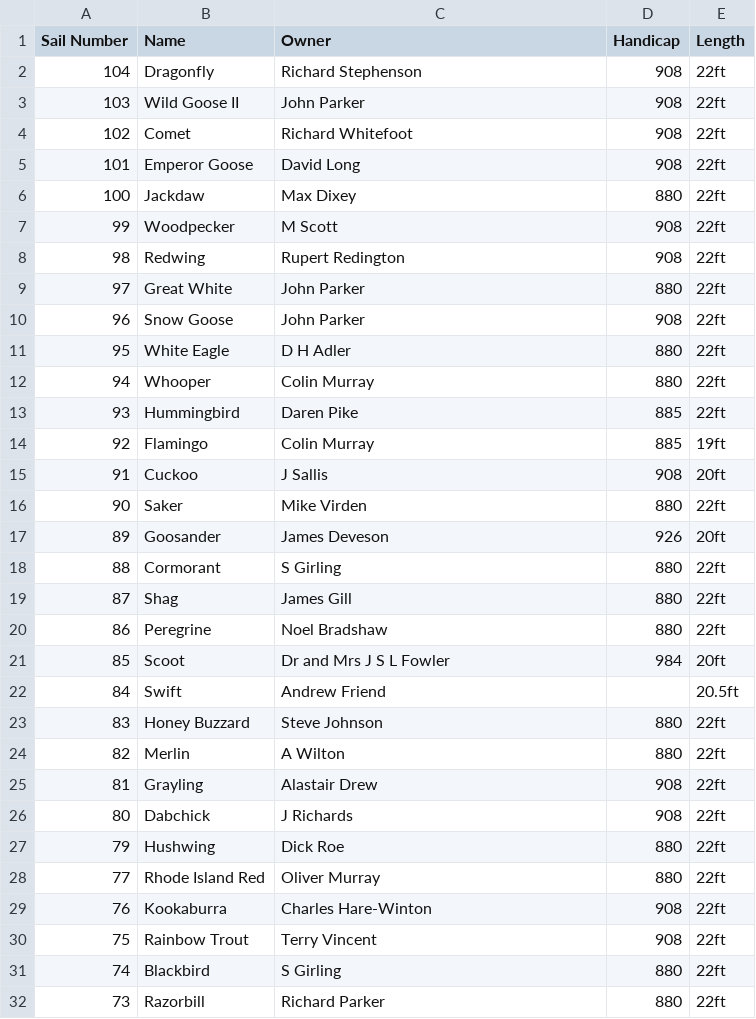
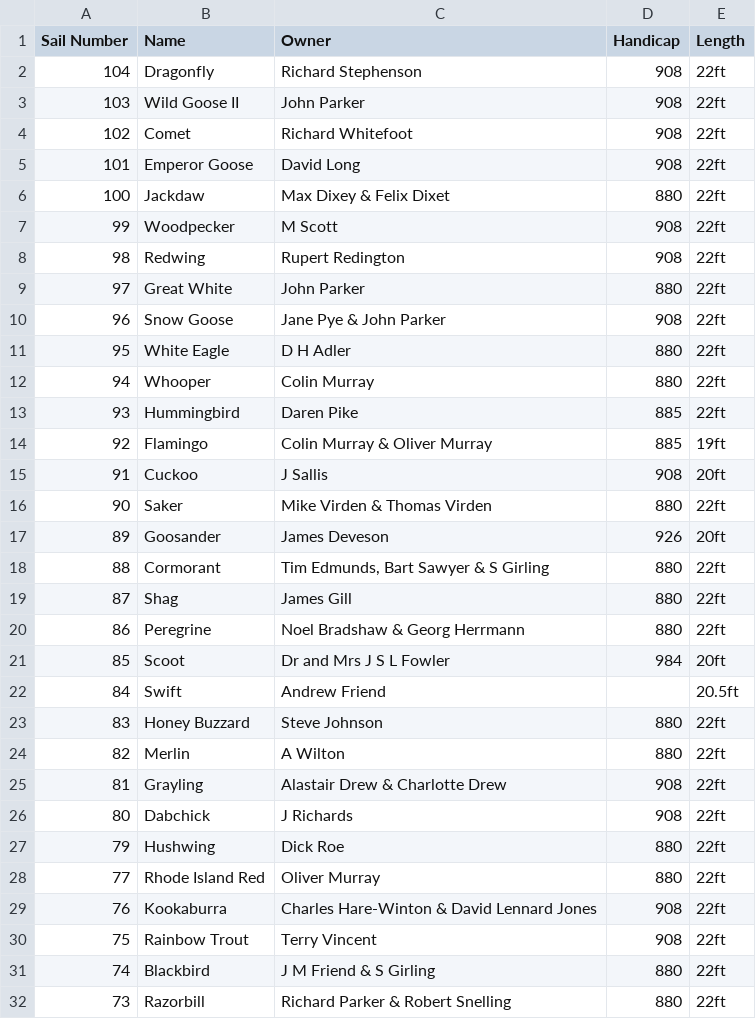
Before and after one commit to marxian/norfolkpunt.org, a CSV file: public/norfolk-punt-register.csv, drawn as a sheet; only a part is shown; the diff covers the shown part only.

Commit message:
fix: better ownership details

```diff
--- a/public/norfolk-punt-register.csv
+++ b/public/norfolk-punt-register.csv
@@ -5,3 +5,3 @@ Sail Number,Name,Owner,Handicap,Length
 101,Emperor Goose,David Long,908,22ft
-100,Jackdaw,Max Dixey,880,22ft
+100,Jackdaw,Max Dixey & Felix Dixet,880,22ft
 99,Woodpecker,M Scott,908,22ft
@@ -9,3 +9,3 @@ Sail Number,Name,Owner,Handicap,Length
 97,Great White,John Parker,880,22ft
-96,Snow Goose,John Parker,908,22ft
+96,Snow Goose,Jane Pye & John Parker,908,22ft
 95,White Eagle,D H Adler,880,22ft
@@ -13,9 +13,9 @@ Sail Number,Name,Owner,Handicap,Length
 93,Hummingbird,Daren Pike,885,22ft
-92,Flamingo,Colin Murray,885,19ft
+92,Flamingo,Colin Murray & Oliver Murray,885,19ft
 91,Cuckoo,J Sallis,908,20ft
-90,Saker,Mike Virden,880,22ft
+90,Saker,Mike Virden & Thomas Virden,880,22ft
 89,Goosander,James Deveson,926,20ft
-88,Cormorant,S Girling,880,22ft
+88,Cormorant,"Tim Edmunds, Bart Sawyer & S Girling",880,22ft
 87,Shag,James Gill,880,22ft
-86,Peregrine,Noel Bradshaw,880,22ft
+86,Peregrine,Noel Bradshaw & Georg Herrmann,880,22ft
 85,Scoot,Dr and Mrs J S L Fowler,984,20ft
@@ -24,3 +24,3 @@ Sail Number,Name,Owner,Handicap,Length
 82,Merlin,A Wilton,880,22ft
-81,Grayling,Alastair Drew,908,22ft
+81,Grayling,Alastair Drew & Charlotte Drew,908,22ft
 80,Dabchick,J Richards,908,22ft
@@ -28,5 +28,5 @@ Sail Number,Name,Owner,Handicap,Length
 77,Rhode Island Red,Oliver Murray,880,22ft
-76,Kookaburra,Charles Hare-Winton,908,22ft
+76,Kookaburra,Charles Hare-Winton & David Lennard Jones,908,22ft
 75,Rainbow Trout,Terry Vincent,908,22ft
-74,Blackbird,S Girling,880,22ft
-73,Razorbill,Richard Parker,880,22ft
+74,Blackbird,J M Friend & S Girling,880,22ft
+73,Razorbill,Richard Parker & Robert Snelling,880,22ft
```
Also changed, not shown: 6 edited cells elsewhere in this file, 22 other files.
